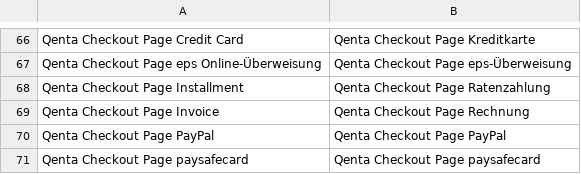
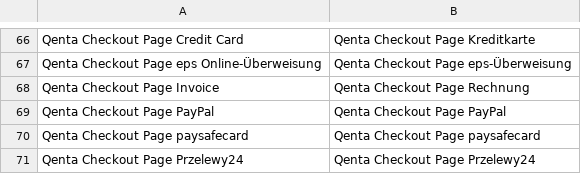
Before and after one commit to qenta-cee/magento2-qcp, a CSV file: i18n/de_AT.csv, drawn as a sheet; only a part is shown, gaps mark what is left out; the shorter side is filled out with more unchanged rows; the diff names each change by its address in the sheet, - before the commit and + after, or states it on an @@ line.

Commit message:
Remove Installment (payolution)

```diff
--- a/i18n/de_AT.csv
+++ b/i18n/de_AT.csv
-row 68: Qenta Checkout Page Installment | Qenta Checkout Page Ratenzahlung
```
Also changed, not shown: i18n/de_DE.csv, i18n/en_US.csv, 6 other files.
